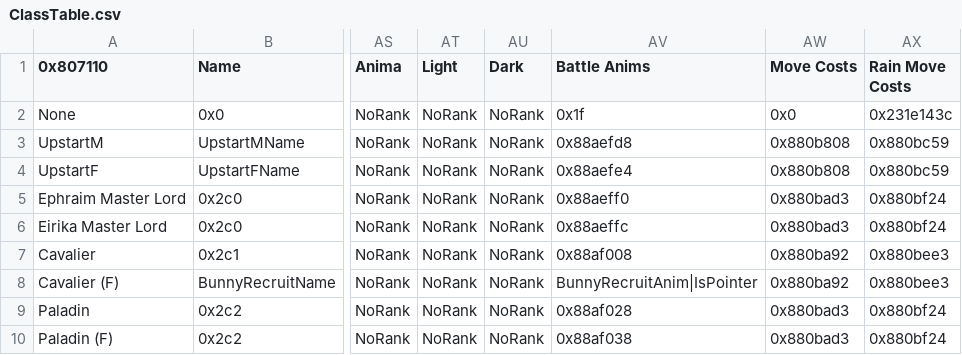
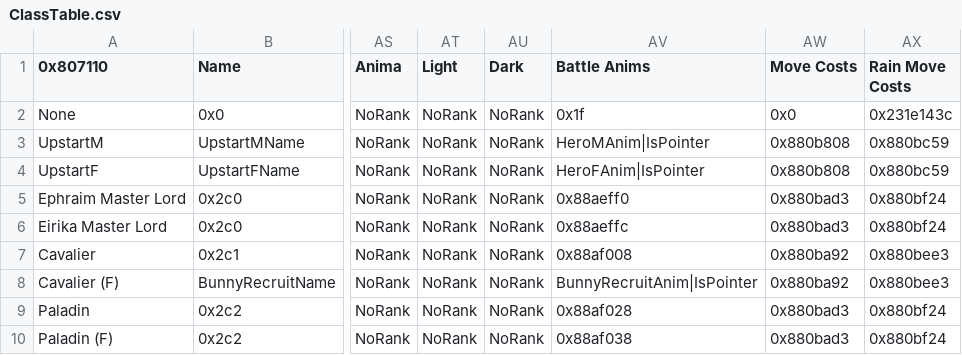
Before and after one commit to kanstyle/FisherKing, a CSV file: Tables/NightmareModules/CharactersClasses/ClassTable.csv, drawn as a sheet; only a part is shown, gaps mark what is left out; the diff names each change by its address in the sheet, - before the commit and + after, or states it on an @@ line.

```diff
--- a/Tables/NightmareModules/CharactersClasses/ClassTable.csv
+++ b/Tables/NightmareModules/CharactersClasses/ClassTable.csv
-AV3 (Battle Anims): 0x88aefd8
+AV3 (Battle Anims): HeroMAnim|IsPointer
-AV4 (Battle Anims): 0x88aefe4
+AV4 (Battle Anims): HeroFAnim|IsPointer
```
Also changed, not shown: 6 other files.
